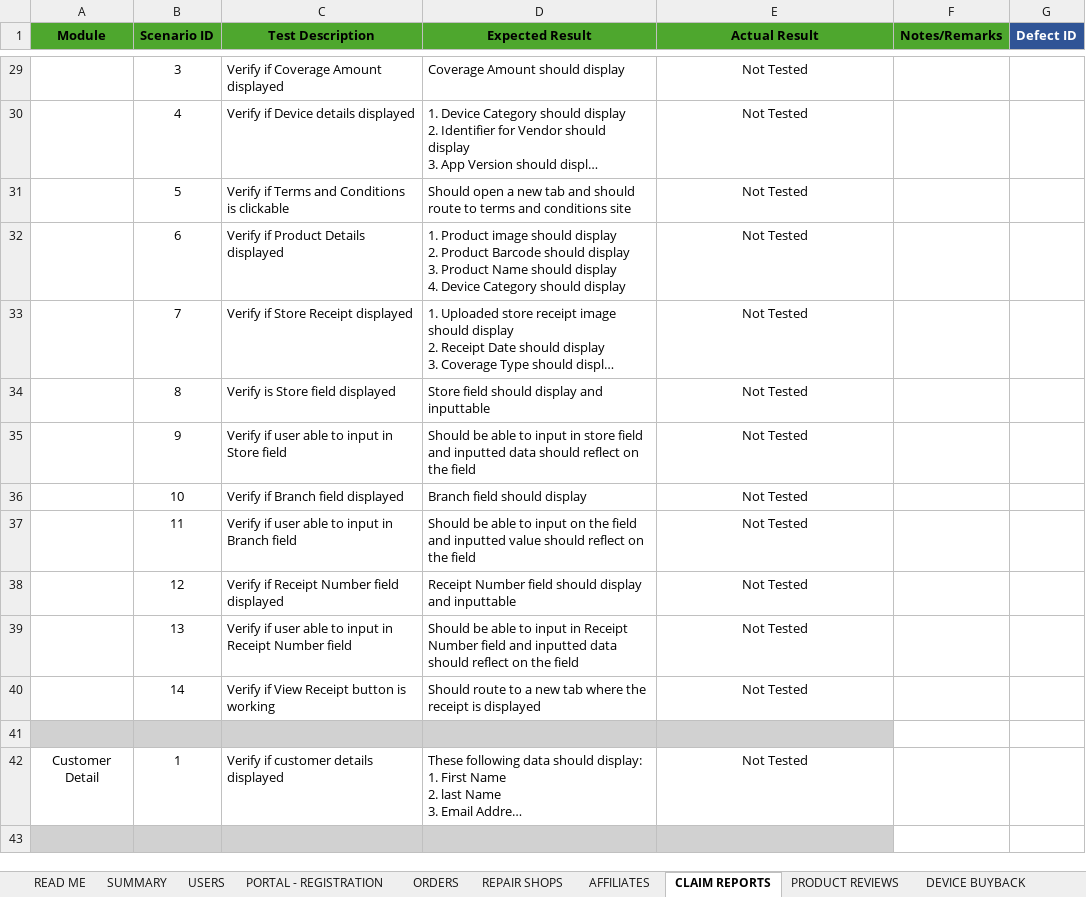
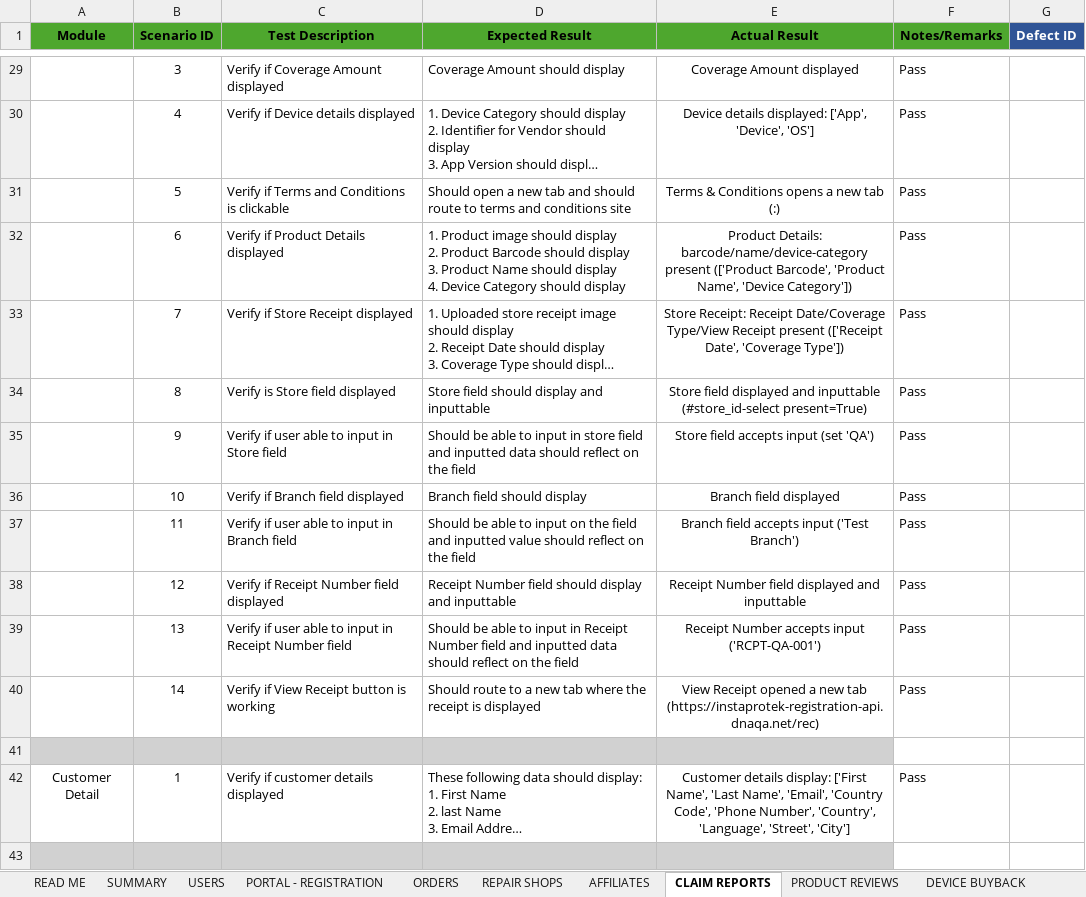
Before and after one commit to DNAMicro/pm-instaprotek, an Excel workbook: Insta-testing/Regression_QA_Log_QA-2026-07-20.xlsx, sheet CLAIM REPORTS, drawn as a sheet; only a part is shown, gaps mark what is left out; long unchanged cells end in …; values as stored, in another font and other column widths than the file's, no borders; conditional formats not drawn; the diff covers the shown part only; the diff names each change by its address in the sheet, - before the commit and + after, or states it on an @@ line.

```diff
--- a/Insta-testing/Regression_QA_Log_QA-2026-07-20.xlsx (sheet CLAIM REPORTS)
+++ b/Insta-testing/Regression_QA_Log_QA-2026-07-20.xlsx (sheet CLAIM REPORTS)
-E29 (Actual Result): Not Tested
+E29 (Actual Result): Coverage Amount displayed
-F29:F40 (Notes/Remarks): (empty)
+F29:F40 (Notes/Remarks): Pass
-E30 (Actual Result): Not Tested
+E30 (Actual Result): Device details displayed: ['App', 'Device', 'OS']
-E31 (Actual Result): Not Tested
+E31 (Actual Result): Terms & Conditions opens a new tab (:)
-E32 (Actual Result): Not Tested
+E32 (Actual Result): Product Details: barcode/name/device-category present (['Product Barcode', 'Product Name', 'Device Category'])
-E33 (Actual Result): Not Tested
+E33 (Actual Result): Store Receipt: Receipt Date/Coverage Type/View Receipt present (['Receipt Date', 'Coverage Type'])
-E34 (Actual Result): Not Tested
+E34 (Actual Result): Store field displayed and inputtable (#store_id-select present=True)
-E35 (Actual Result): Not Tested
+E35 (Actual Result): Store field accepts input (set 'QA')
-E36 (Actual Result): Not Tested
+E36 (Actual Result): Branch field displayed
-E37 (Actual Result): Not Tested
+E37 (Actual Result): Branch field accepts input ('Test Branch')
-E38 (Actual Result): Not Tested
+E38 (Actual Result): Receipt Number field displayed and inputtable
-E39 (Actual Result): Not Tested
+E39 (Actual Result): Receipt Number accepts input ('RCPT-QA-001')
-E40 (Actual Result): Not Tested
+E40 (Actual Result): View Receipt opened a new tab (https://instaprotek-registration-api.dnaqa.net/rec)
-E42 (Actual Result): Not Tested
+E42 (Actual Result): Customer details display: ['First Name', 'Last Name', 'Email', 'Country Code', 'Phone Number', 'Country', 'Language', 'Street', 'City']
-F42 (Notes/Remarks): (empty)
+F42 (Notes/Remarks): Pass
```
Also changed, not shown: 98 edited cells elsewhere in this sheet, 21 other files.
